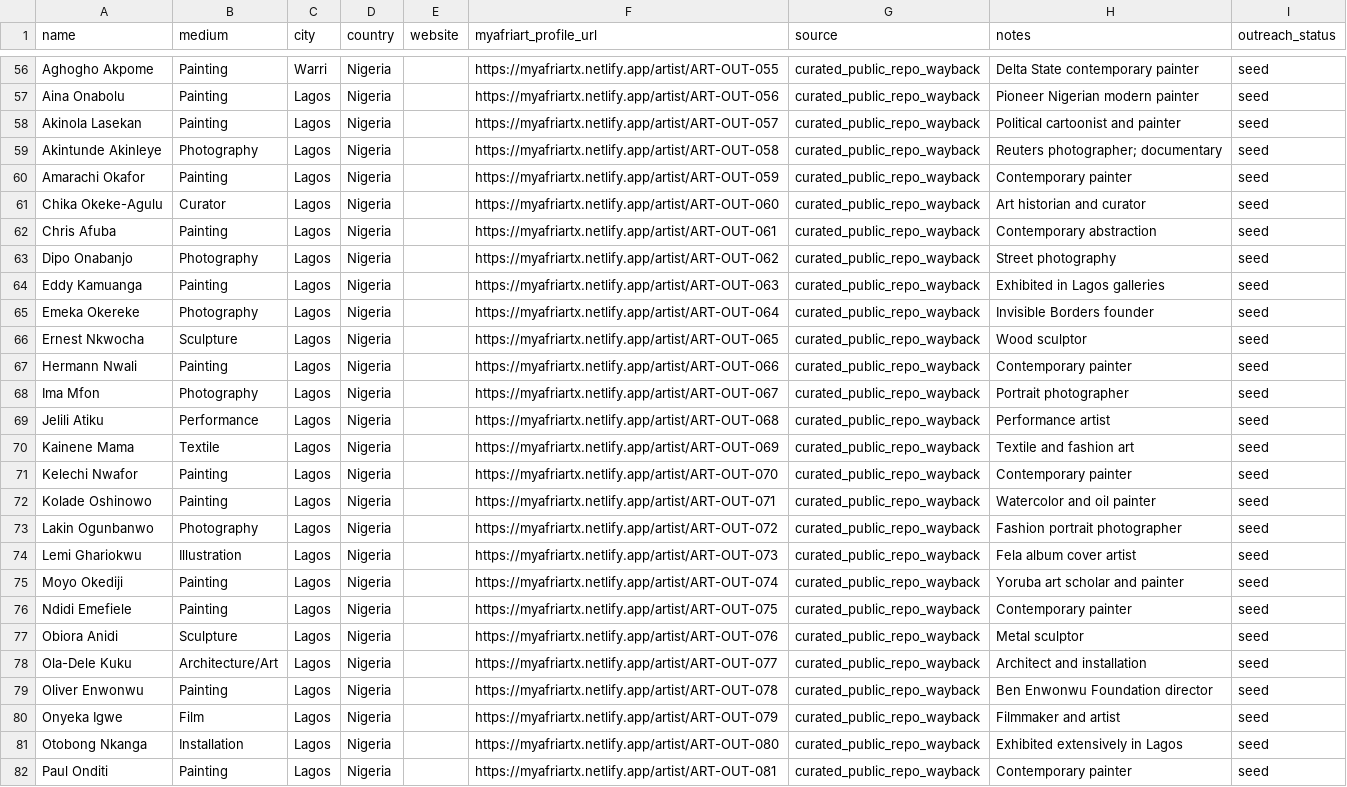
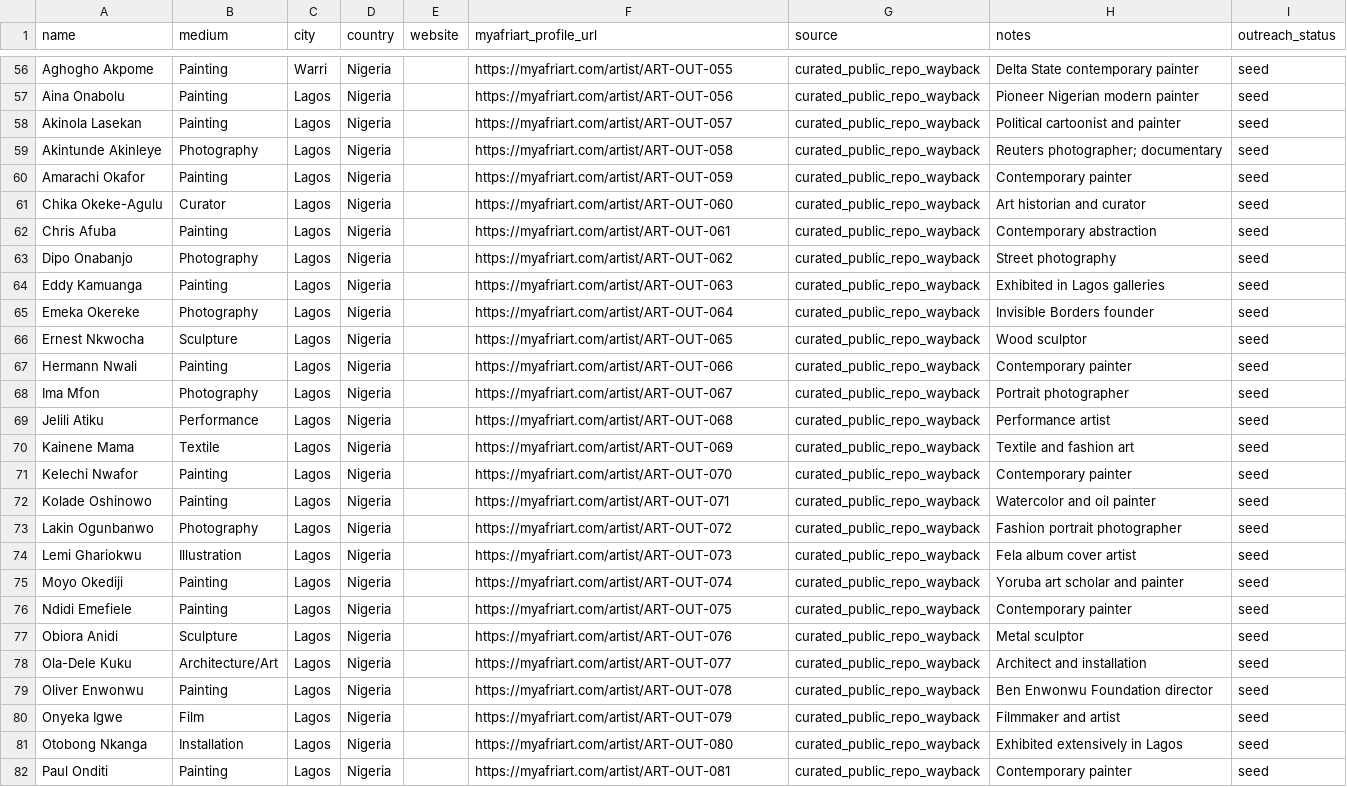
Before and after one commit to zonic-jpg/myafriartx, a CSV file: data/nigerian-artists-outreach-100.csv, drawn as a sheet; only a part is shown, gaps mark what is left out; the diff covers the shown part only; the diff names each change by its address in the sheet, - before the commit and + after, or states it on an @@ line.

```diff
--- a/data/nigerian-artists-outreach-100.csv
+++ b/data/nigerian-artists-outreach-100.csv
-F56 (myafriart_profile_url): https://myafriartx.netlify.app/artist/ART-OUT-055
+F56 (myafriart_profile_url): https://myafriart.com/artist/ART-OUT-055
-F57 (myafriart_profile_url): https://myafriartx.netlify.app/artist/ART-OUT-056
+F57 (myafriart_profile_url): https://myafriart.com/artist/ART-OUT-056
-F58 (myafriart_profile_url): https://myafriartx.netlify.app/artist/ART-OUT-057
+F58 (myafriart_profile_url): https://myafriart.com/artist/ART-OUT-057
-F59 (myafriart_profile_url): https://myafriartx.netlify.app/artist/ART-OUT-058
+F59 (myafriart_profile_url): https://myafriart.com/artist/ART-OUT-058
-F60 (myafriart_profile_url): https://myafriartx.netlify.app/artist/ART-OUT-059
+F60 (myafriart_profile_url): https://myafriart.com/artist/ART-OUT-059
-F61 (myafriart_profile_url): https://myafriartx.netlify.app/artist/ART-OUT-060
+F61 (myafriart_profile_url): https://myafriart.com/artist/ART-OUT-060
-F62 (myafriart_profile_url): https://myafriartx.netlify.app/artist/ART-OUT-061
+F62 (myafriart_profile_url): https://myafriart.com/artist/ART-OUT-061
-F63 (myafriart_profile_url): https://myafriartx.netlify.app/artist/ART-OUT-062
+F63 (myafriart_profile_url): https://myafriart.com/artist/ART-OUT-062
-F64 (myafriart_profile_url): https://myafriartx.netlify.app/artist/ART-OUT-063
+F64 (myafriart_profile_url): https://myafriart.com/artist/ART-OUT-063
-F65 (myafriart_profile_url): https://myafriartx.netlify.app/artist/ART-OUT-064
+F65 (myafriart_profile_url): https://myafriart.com/artist/ART-OUT-064
-F66 (myafriart_profile_url): https://myafriartx.netlify.app/artist/ART-OUT-065
+F66 (myafriart_profile_url): https://myafriart.com/artist/ART-OUT-065
-F67 (myafriart_profile_url): https://myafriartx.netlify.app/artist/ART-OUT-066
+F67 (myafriart_profile_url): https://myafriart.com/artist/ART-OUT-066
-F68 (myafriart_profile_url): https://myafriartx.netlify.app/artist/ART-OUT-067
+F68 (myafriart_profile_url): https://myafriart.com/artist/ART-OUT-067
-F69 (myafriart_profile_url): https://myafriartx.netlify.app/artist/ART-OUT-068
+F69 (myafriart_profile_url): https://myafriart.com/artist/ART-OUT-068
-F70 (myafriart_profile_url): https://myafriartx.netlify.app/artist/ART-OUT-069
+F70 (myafriart_profile_url): https://myafriart.com/artist/ART-OUT-069
-F71 (myafriart_profile_url): https://myafriartx.netlify.app/artist/ART-OUT-070
+F71 (myafriart_profile_url): https://myafriart.com/artist/ART-OUT-070
-F72 (myafriart_profile_url): https://myafriartx.netlify.app/artist/ART-OUT-071
+F72 (myafriart_profile_url): https://myafriart.com/artist/ART-OUT-071
-F73 (myafriart_profile_url): https://myafriartx.netlify.app/artist/ART-OUT-072
+F73 (myafriart_profile_url): https://myafriart.com/artist/ART-OUT-072
-F74 (myafriart_profile_url): https://myafriartx.netlify.app/artist/ART-OUT-073
+F74 (myafriart_profile_url): https://myafriart.com/artist/ART-OUT-073
-F75 (myafriart_profile_url): https://myafriartx.netlify.app/artist/ART-OUT-074
+F75 (myafriart_profile_url): https://myafriart.com/artist/ART-OUT-074
-F76 (myafriart_profile_url): https://myafriartx.netlify.app/artist/ART-OUT-075
+F76 (myafriart_profile_url): https://myafriart.com/artist/ART-OUT-075
-F77 (myafriart_profile_url): https://myafriartx.netlify.app/artist/ART-OUT-076
+F77 (myafriart_profile_url): https://myafriart.com/artist/ART-OUT-076
-F78 (myafriart_profile_url): https://myafriartx.netlify.app/artist/ART-OUT-077
+F78 (myafriart_profile_url): https://myafriart.com/artist/ART-OUT-077
-F79 (myafriart_profile_url): https://myafriartx.netlify.app/artist/ART-OUT-078
+F79 (myafriart_profile_url): https://myafriart.com/artist/ART-OUT-078
-F80 (myafriart_profile_url): https://myafriartx.netlify.app/artist/ART-OUT-079
+F80 (myafriart_profile_url): https://myafriart.com/artist/ART-OUT-079
-F81 (myafriart_profile_url): https://myafriartx.netlify.app/artist/ART-OUT-080
+F81 (myafriart_profile_url): https://myafriart.com/artist/ART-OUT-080
-F82 (myafriart_profile_url): https://myafriartx.netlify.app/artist/ART-OUT-081
+F82 (myafriart_profile_url): https://myafriart.com/artist/ART-OUT-081
```
Also changed, not shown: 73 edited cells elsewhere in this file, 8 other files.
